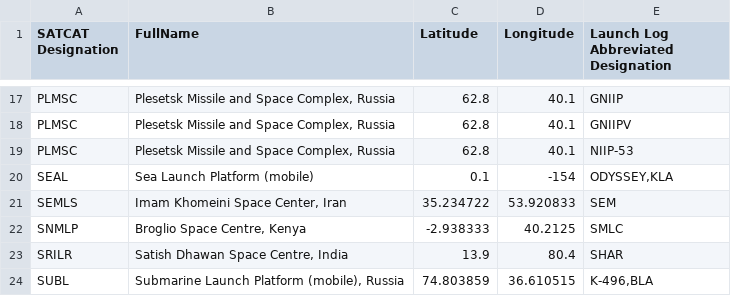
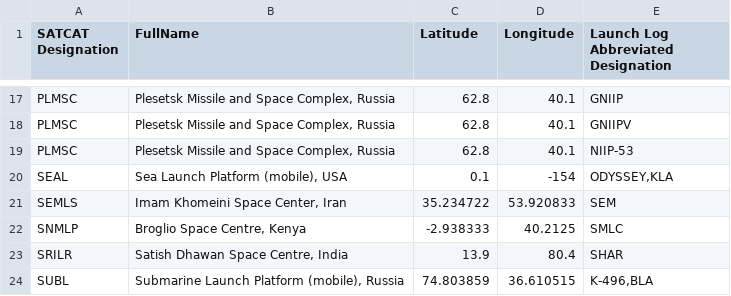
Before and after one commit to CSE512-15S/a3-sonjak3-natguy-nreiter, a CSV file: data/launch_sites.csv, drawn as a sheet; only a part is shown, gaps mark what is left out.

Commit message:
Added 'USA' for USA's mobile launch platform

```diff
--- a/data/launch_sites.csv
+++ b/data/launch_sites.csv
@@ -19,3 +19,3 @@ PLMSC,"Plesetsk Missile and Space Complex, Russia",62.8,40.1,GNIIPV
 PLMSC,"Plesetsk Missile and Space Complex, Russia",62.8,40.1,NIIP-53
-SEAL,Sea Launch Platform (mobile),0.1,-154,"ODYSSEY,KLA"
+SEAL,"Sea Launch Platform (mobile), USA",0.1,-154,"ODYSSEY,KLA"
 SEMLS,"Imam Khomeini Space Center, Iran",35.234722,53.920833,SEM
```
